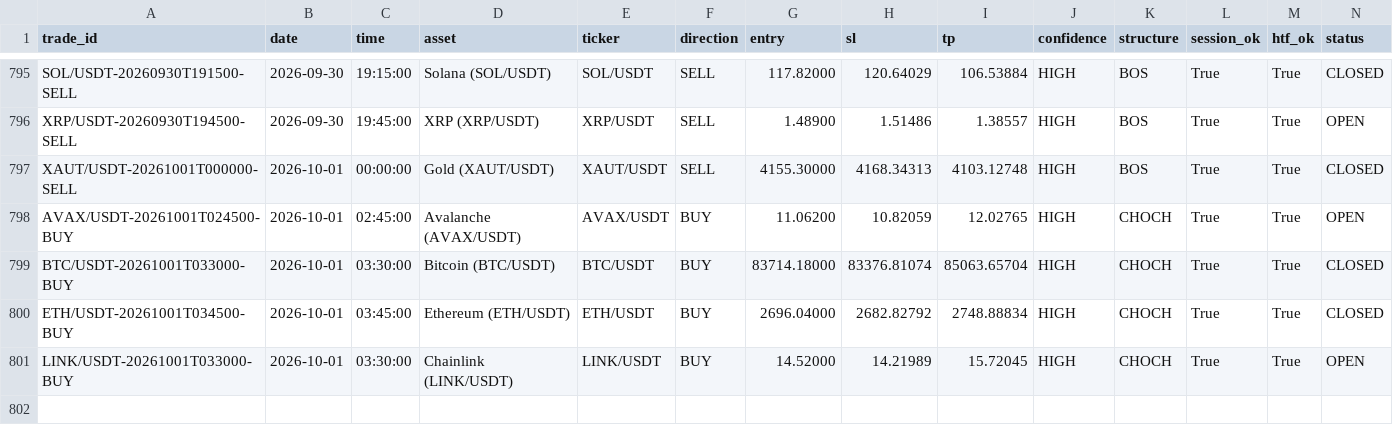
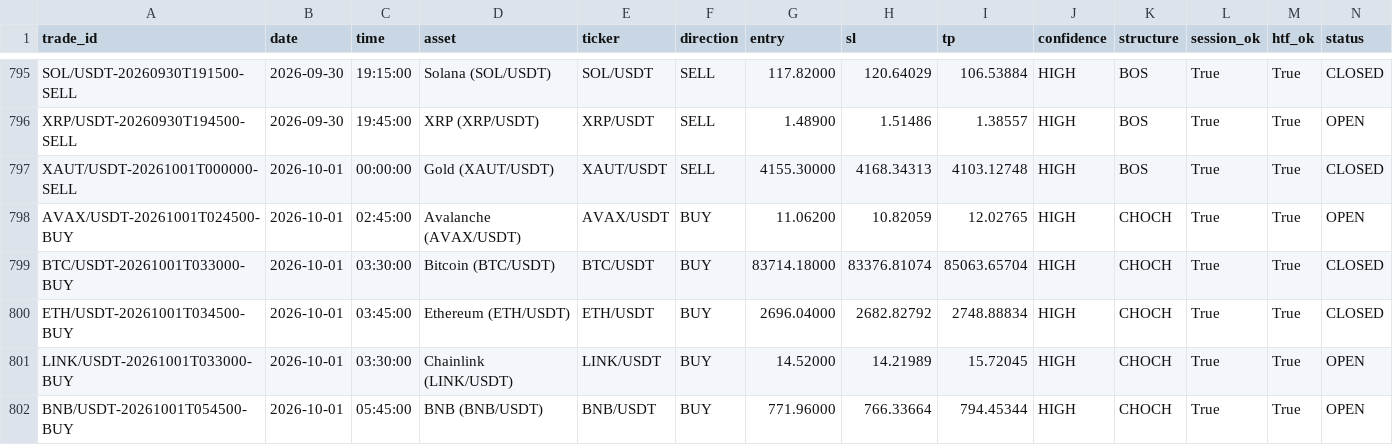
Before and after one commit to shukanwadhawana-cloud/Paper-trading-, a CSV file: paper_trades.csv, drawn as a sheet; only a part is shown, gaps mark what is left out; rows hold the shown columns only; the diff names each change by its address in the sheet, - before the commit and + after, or states it on an @@ line.

```diff
--- a/paper_trades.csv
+++ b/paper_trades.csv
+row 802: BNB/USDT-20261001T054500-BUY | 2026-10-01 | 05:45:00 | BNB (BNB/USDT) | BNB/USDT | BUY | 771.96000 | 766.33664 | 794.45344 | HIGH | CHOCH | True | True | OPEN
```
Also changed, not shown: 1 other file.
